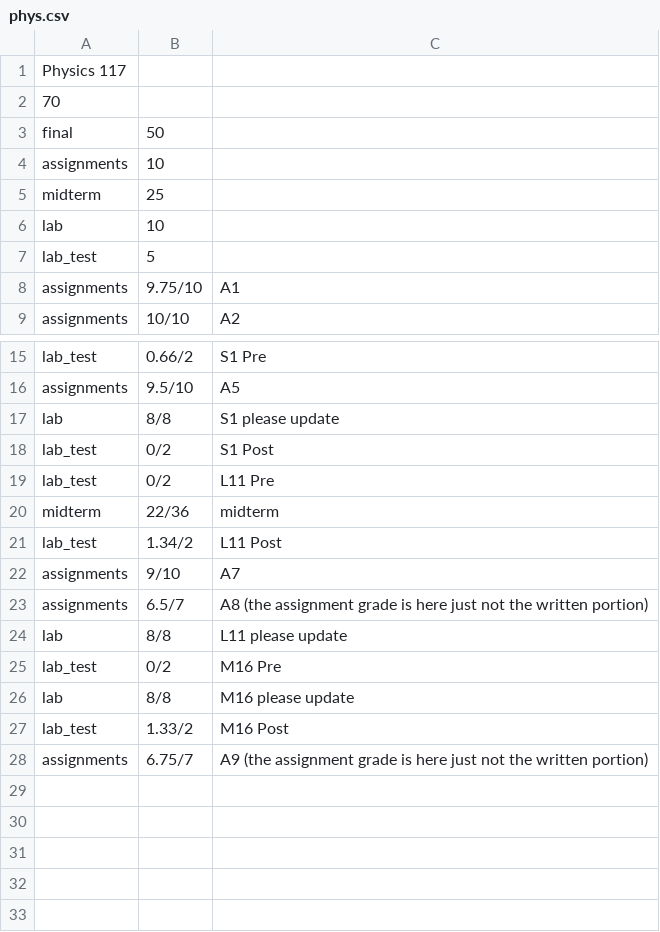
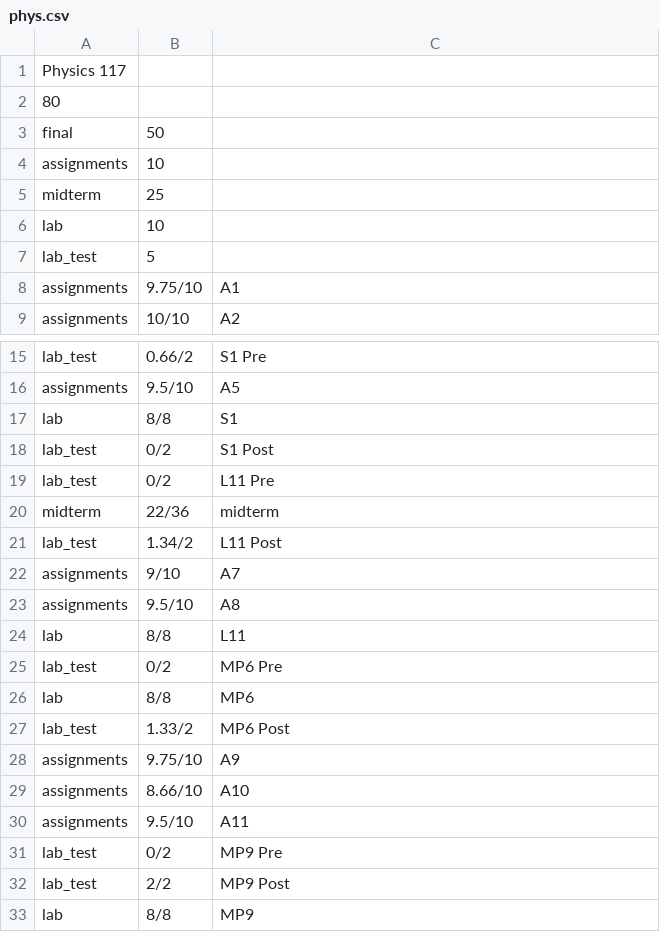
Before and after one commit to fossenier/fossenier, a CSV file: grade_calculator/phys.csv, drawn as a sheet; only a part is shown, gaps mark what is left out.

```diff
--- a/grade_calculator/phys.csv
+++ b/grade_calculator/phys.csv
@@ -1,3 +1,3 @@
 Physics 117
-70
+80
 final, 50
@@ -16,3 +16,3 @@ lab_test, 0.66/2, S1 Pre
 assignments, 9.5/10, A5
-lab, 8/8, S1 please update
+lab, 8/8, S1
 lab_test, 0/2, S1 Post
@@ -22,7 +22,12 @@ lab_test, 1.34/2, L11 Post
 assignments, 9/10, A7
-assignments, 6.5/7, A8 (the assignment grade is here just not the written portion)
-lab, 8/8, L11 please update
-lab_test, 0/2, M16 Pre
-lab, 8/8, M16 please update
-lab_test, 1.33/2, M16 Post
-assignments, 6.75/7, A9 (the assignment grade is here just not the written portion)
+assignments, 9.5/10, A8
+lab, 8/8, L11
+lab_test, 0/2, MP6 Pre
+lab, 8/8, MP6
+lab_test, 1.33/2, MP6 Post
+assignments, 9.75/10, A9
+assignments, 8.66/10, A10
+assignments, 9.5/10, A11
+lab_test, 0/2, MP9 Pre
+lab_test, 2/2, MP9 Post
+lab, 8/8, MP9
```
Also changed, not shown: grade_calculator/cmpt.csv, grade_calculator/geol.csv, 17 other files.
